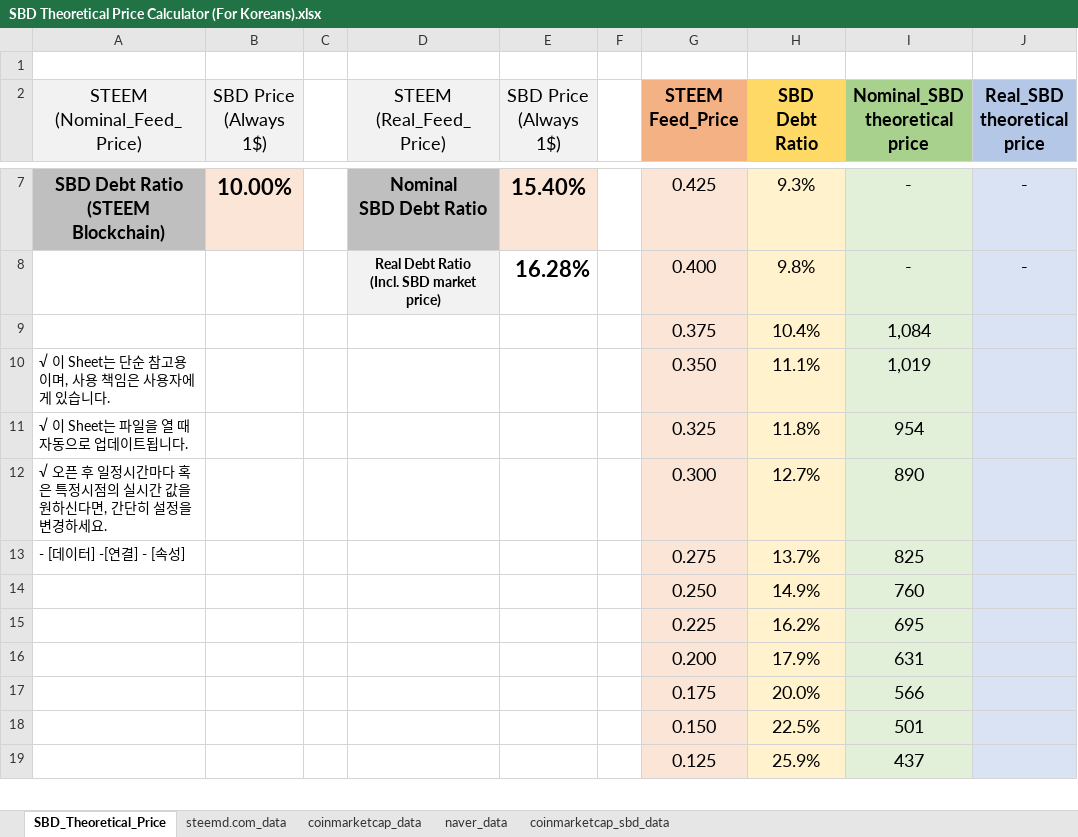
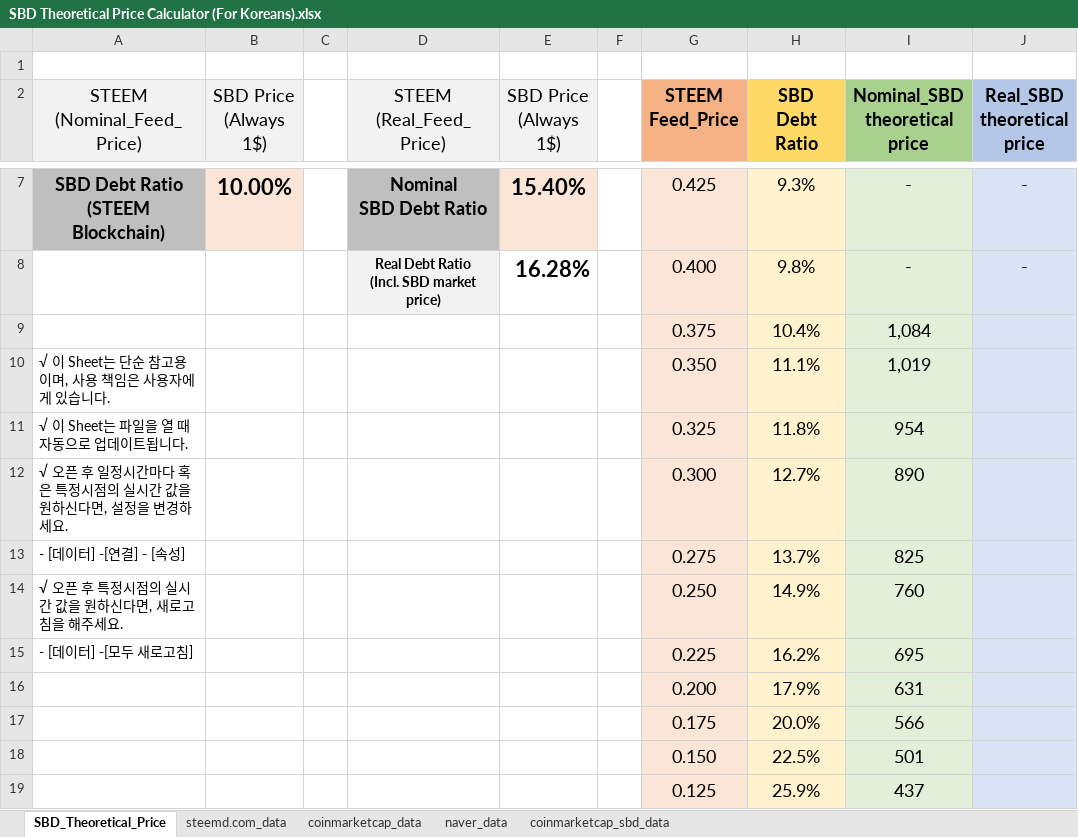
Before and after one commit to lostmine27/analysis, an Excel workbook: SBD Theoretical Price Calculator (For Koreans).xlsx, sheet SBD_Theoretical_Price, drawn as a sheet; only a part is shown, gaps mark what is left out; values as stored, in another font and other column widths than the file's, no borders; the diff names each change by its address in the sheet, - before the commit and + after, or states it on an @@ line.

Commit message:
Add files via upload

```diff
--- a/SBD Theoretical Price Calculator (For Koreans).xlsx (sheet SBD_Theoretical_Price)
+++ b/SBD Theoretical Price Calculator (For Koreans).xlsx (sheet SBD_Theoretical_Price)
-A12 (STEEM (Nominal_Feed_Price)): …신다면, 간단히 설정을…
+A12 (STEEM (Nominal_Feed_Price)): …신다면, 설정을…
-A14 (STEEM (Nominal_Feed_Price)): (empty)
+A14 (STEEM (Nominal_Feed_Price)): √ 오픈 후 특정시점의 실시간 값을 원하신다면, 새로고침을 해주세요.
-A15 (STEEM (Nominal_Feed_Price)): (empty)
+A15 (STEEM (Nominal_Feed_Price)): - [데이터] -[모두 새로고침]
```
